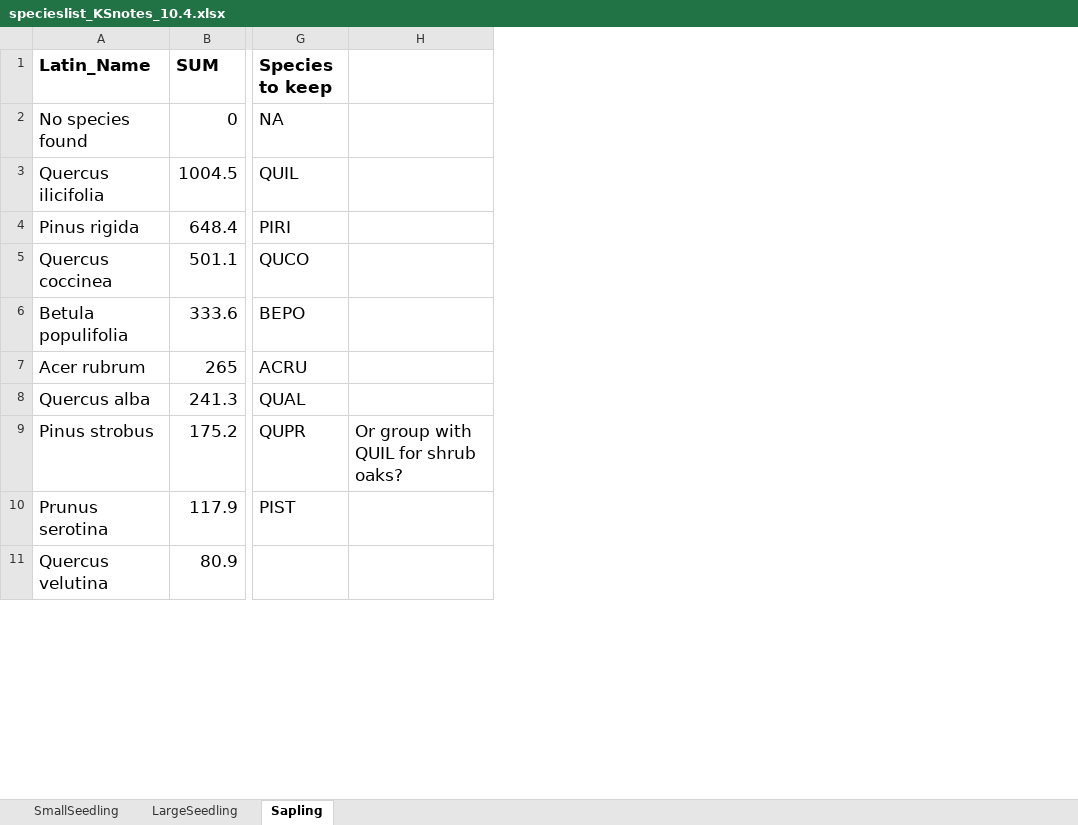
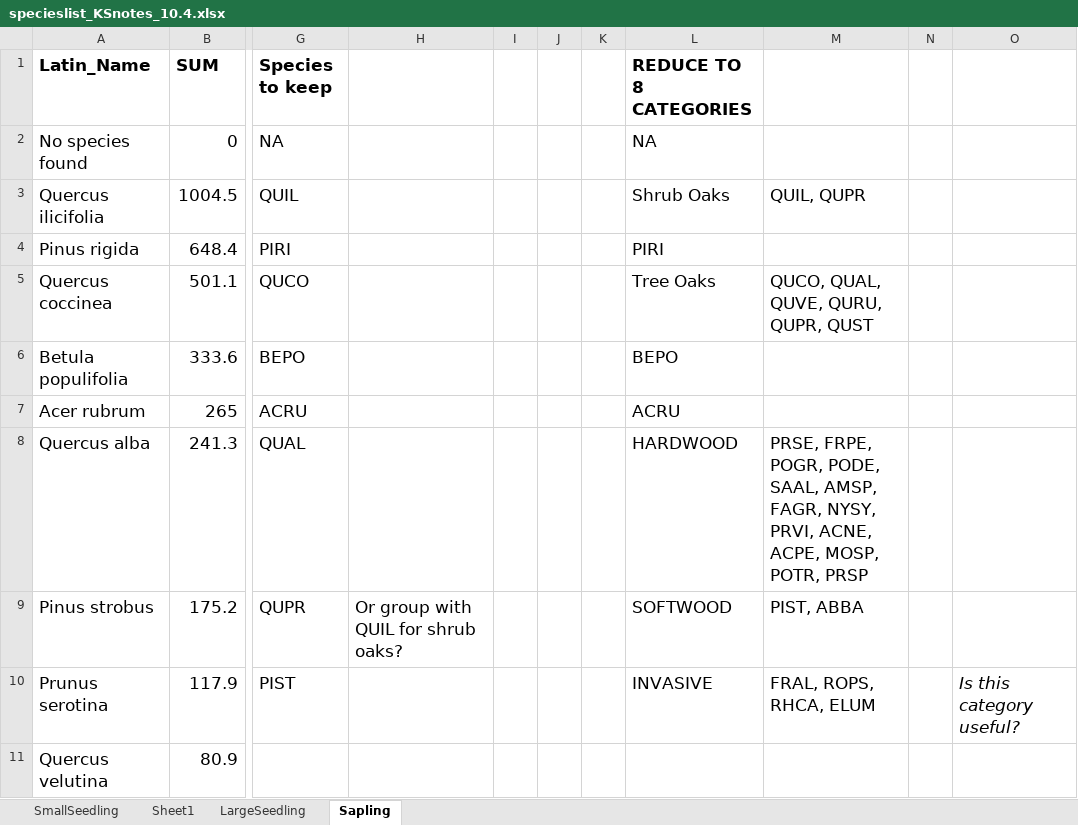
Before and after one commit to kstutzma/Regen_RProj, an Excel workbook: DataObjects/specieslist_KSnotes_10.4.xlsx, sheet Sapling, drawn as a sheet; only a part is shown, gaps mark what is left out; values as stored, in another font and other column widths than the file's, no borders; the diff names each change by its address in the sheet, - before the commit and + after, or states it on an @@ line.

```diff
--- a/DataObjects/specieslist_KSnotes_10.4.xlsx (sheet Sapling)
+++ b/DataObjects/specieslist_KSnotes_10.4.xlsx (sheet Sapling)
+sheet tab: Sheet1
+column I, empty
+column J, empty
+column K, empty
+column L (REDUCE TO 8 CATEGORIES), rows 2-10: NA | Shrub Oaks | PIRI | Tree Oaks | BEPO | ACRU | HARDWOOD | SOFTWOOD | INVASIVE
+column M, rows 3-10: QUIL, QUPR |  | QUCO, QUAL, QUVE, QURU, QUPR, QUST |  |  | PRSE, FRPE, POGR, PODE, SAAL, AMSP, FAGR, NYSY, PRVI, ACNE, ACPE, MOSP, POTR, PRSP | PIST, ABBA | FRAL, ROPS, RHCA, ELUM
+column N, empty
+column O, row 10: Is this category useful?
```
Also changed, not shown: sheet LargeSeedling, sheet SmallSeedling, 24 other files.
